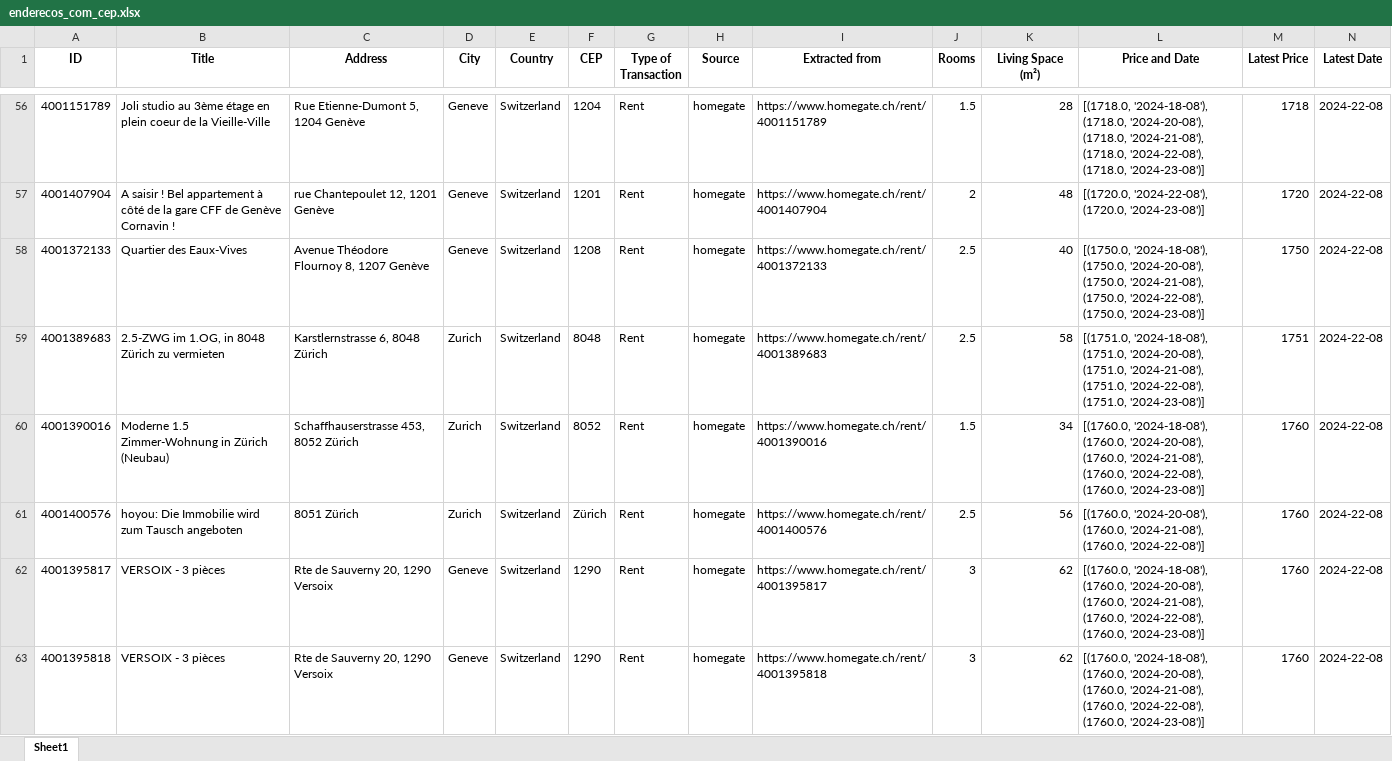
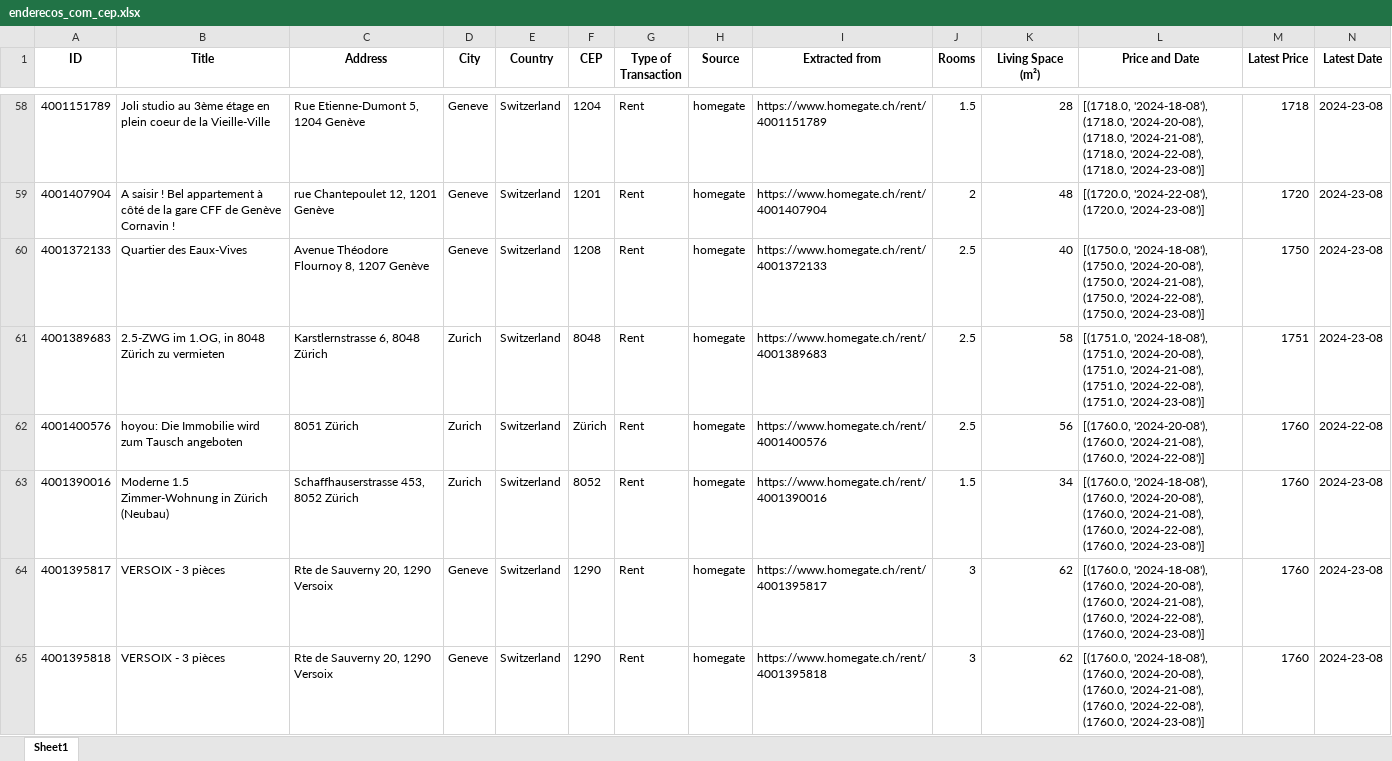
Before and after one commit to denilsonsoares/WEB_SCRAPING_APT_GENEVE, an Excel workbook: streamlit/plotar_mapa/enderecos_com_cep.xlsx, sheet Sheet1, drawn as a sheet; only a part is shown, gaps mark what is left out; values as stored, in another font and other column widths than the file's, no borders; removed rows and columns are numbered as before the commit, all else as after; the diff covers the shown part only; the diff names each change by its address in the sheet, - before the commit and + after, or states it on an @@ line.

```diff
--- a/streamlit/plotar_mapa/enderecos_com_cep.xlsx (sheet Sheet1)
+++ b/streamlit/plotar_mapa/enderecos_com_cep.xlsx (sheet Sheet1)
-N58:N61 (Latest Date): 2024-22-08
+N58:N61 (Latest Date): 2024-23-08
-row 60: 4001390016 | Moderne 1.5 Zimmer-Wohnung in Zürich (Neubau) | Schaffhauserstrasse 453, 8052 Zürich | Zurich | Switzerland | 8052 | Rent | homegate | https://www.homegate.ch/rent/4001390016 | 1.5 | 34 | [(1760.0, '2024-18-08'), (1760.0, '2024-20-08'), (1760.0, '2024-21-08'), (1760.0, '2024-22-08'), (1760.0, '2024-23-08')] | 1760 | 2024-22-08
+row 63: 4001390016 | Moderne 1.5 Zimmer-Wohnung in Zürich (Neubau) | Schaffhauserstrasse 453, 8052 Zürich | Zurich | Switzerland | 8052 | Rent | homegate | https://www.homegate.ch/rent/4001390016 | 1.5 | 34 | [(1760.0, '2024-18-08'), (1760.0, '2024-20-08'), (1760.0, '2024-21-08'), (1760.0, '2024-22-08'), (1760.0, '2024-23-08')] | 1760 | 2024-23-08
-N64:N65 (Latest Date): 2024-22-08
+N64:N65 (Latest Date): 2024-23-08
```
Also changed, not shown: 23 added rows, 23 removed rows, 2 moved rows and 58 edited cells elsewhere in this sheet, streamlit/plotar_mapa/enderecos_com_coordenadas.xlsx, 2 other files.
